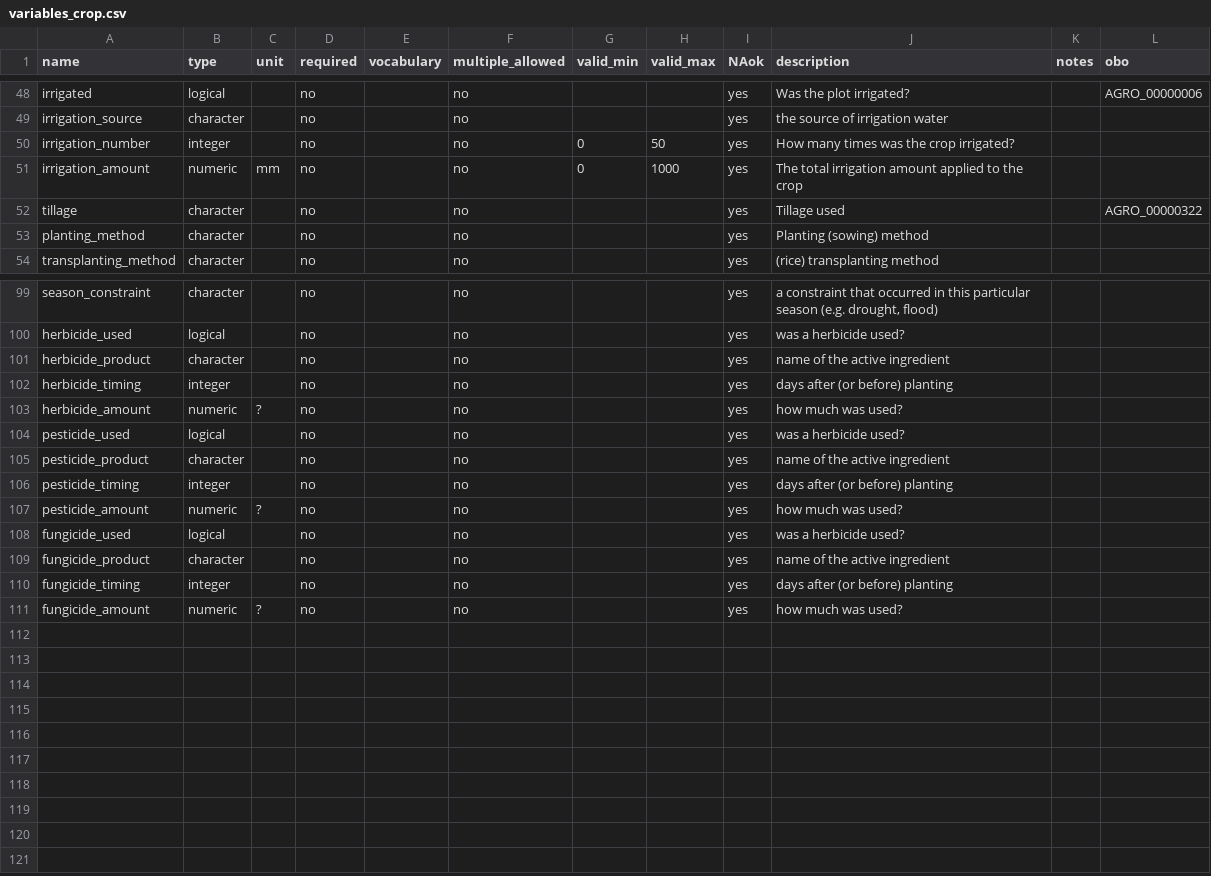
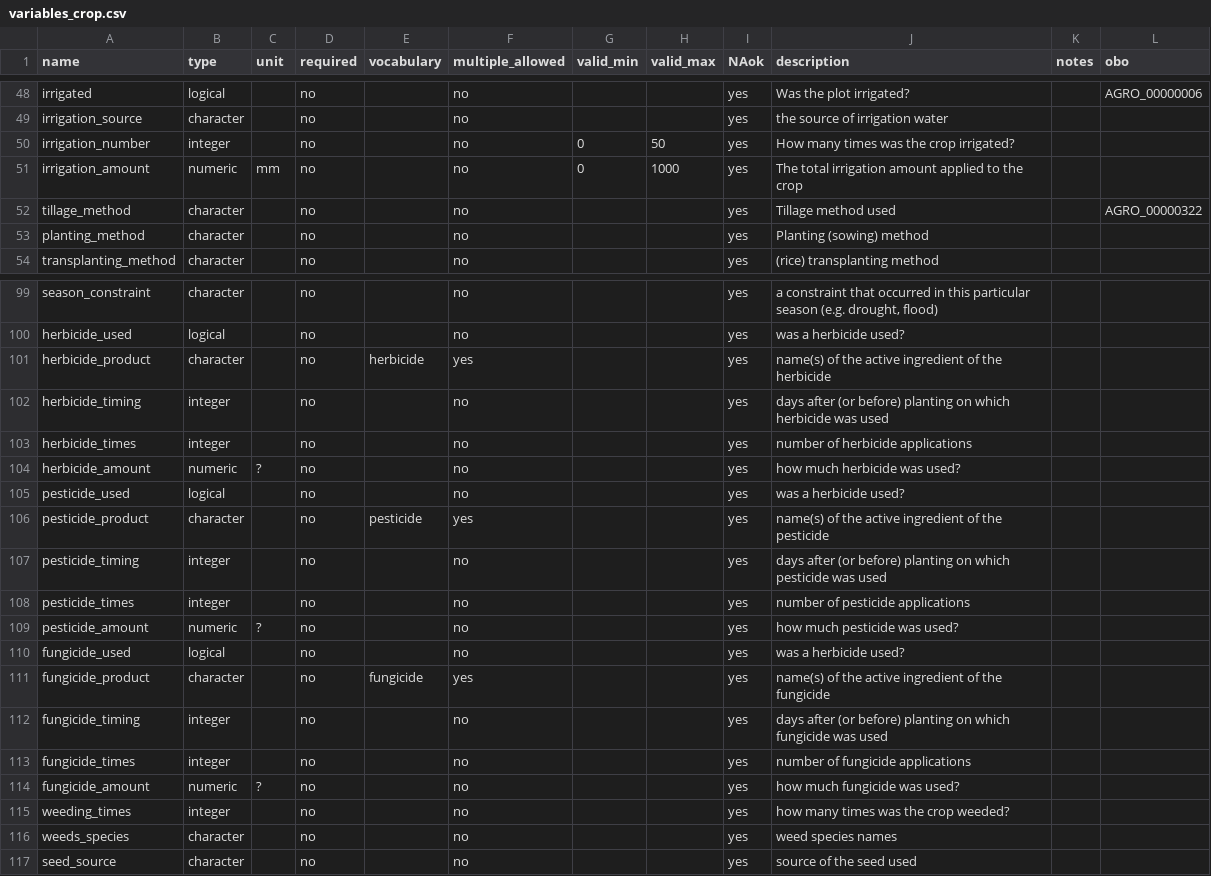
Before and after one commit to reagro/carob, a CSV file: terms/variables_crop.csv, drawn as a sheet; only a part is shown, gaps mark what is left out.

Commit message:
terms

```diff
--- a/terms/variables_crop.csv
+++ b/terms/variables_crop.csv
@@ -51,3 +51,3 @@ irrigation_number,integer,,no,,no,0,50,yes,How many times was the crop irrigated
 irrigation_amount,numeric,mm,no,,no,0,1000,yes,The total irrigation amount applied to the crop,,
-tillage,character,,no,,no,,,yes,Tillage used,,AGRO_00000322
+tillage_method,character,,no,,no,,,yes,Tillage method used,,AGRO_00000322
 planting_method,character,,no,,no,,,yes,Planting (sowing) method,,
@@ -100,12 +100,18 @@ season_constraint,character,,no,,no,,,yes,"a constraint that occurred in this pa
 herbicide_used,logical,,no,,no,,,yes,was a herbicide used?,,
-herbicide_product,character,,no,,no,,,yes,name of the active ingredient,,
-herbicide_timing,integer,,no,,no,,,yes,days after (or before) planting,,
-herbicide_amount,numeric,?,no,,no,,,yes,how much was used?,,
+herbicide_product,character,,no,herbicide,yes,,,yes,name(s) of the active ingredient of the herbicide,,
+herbicide_timing,integer,,no,,no,,,yes,days after (or before) planting on which herbicide was used,,
+herbicide_times,integer,,no,,no,,,yes,number of herbicide applications,,
+herbicide_amount,numeric,?,no,,no,,,yes,how much herbicide was used?,,
 pesticide_used,logical,,no,,no,,,yes,was a herbicide used?,,
-pesticide_product,character,,no,,no,,,yes,name of the active ingredient,,
-pesticide_timing,integer,,no,,no,,,yes,days after (or before) planting,,
-pesticide_amount,numeric,?,no,,no,,,yes,how much was used?,,
+pesticide_product,character,,no,pesticide,yes,,,yes,name(s) of the active ingredient of the pesticide,,
+pesticide_timing,integer,,no,,no,,,yes,days after (or before) planting on which pesticide was used,,
+pesticide_times,integer,,no,,no,,,yes,number of pesticide applications,,
+pesticide_amount,numeric,?,no,,no,,,yes,how much pesticide was used?,,
 fungicide_used,logical,,no,,no,,,yes,was a herbicide used?,,
-fungicide_product,character,,no,,no,,,yes,name of the active ingredient,,
-fungicide_timing,integer,,no,,no,,,yes,days after (or before) planting,,
-fungicide_amount,numeric,?,no,,no,,,yes,how much was used?,,
+fungicide_product,character,,no,fungicide,yes,,,yes,name(s) of the active ingredient of the fungicide,,
+fungicide_timing,integer,,no,,no,,,yes,days after (or before) planting on which fungicide was used,,
+fungicide_times,integer,,no,,no,,,yes,number of fungicide applications,,
+fungicide_amount,numeric,?,no,,no,,,yes,how much fungicide was used?,,
+weeding_times,integer,,no,,no,,,yes,how many times was the crop weeded?,,
+weeds_species,character,,no,,no,,,yes,weed species names ,,
+seed_source,character,,no,,no,,,yes,source of the seed used,,
```
Also changed, not shown: terms/groups.csv, terms/values_crop.csv, 7 other files.
